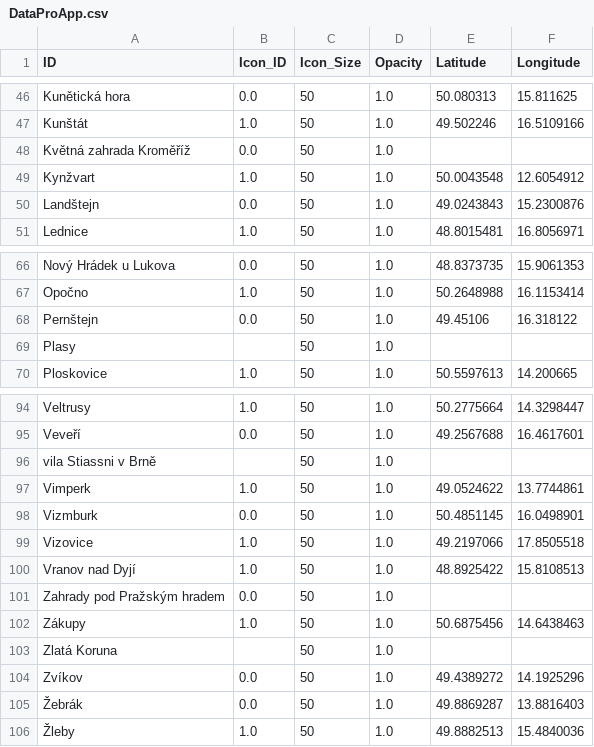
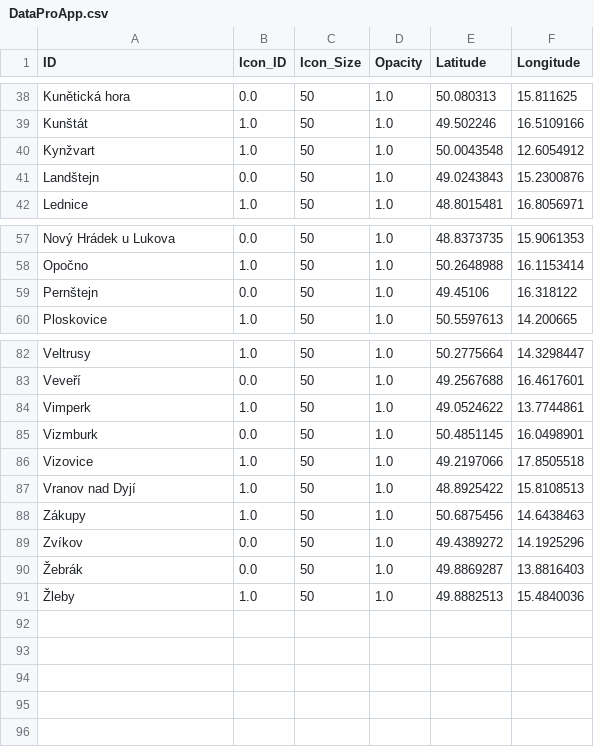
Before and after one commit to VeronikaMatejkova/maps, a CSV file: DataProApp.csv, drawn as a sheet; only a part is shown, gaps mark what is left out; the diff covers the shown part only.

```diff
--- a/DataProApp.csv
+++ b/DataProApp.csv
@@ -47,3 +39,2 @@ Kunětická hora,0.0,50,1.0,50.080313,15.811625
 Kunštát,1.0,50,1.0,49.502246,16.5109166
-Květná zahrada Kroměříž,0.0,50,1.0,,
 Kynžvart,1.0,50,1.0,50.0043548,12.6054912
@@ -68,3 +59,2 @@ Opočno,1.0,50,1.0,50.2648988,16.1153414
 Pernštejn,0.0,50,1.0,49.45106,16.318122
-Plasy,,50,1.0,,
 Ploskovice,1.0,50,1.0,50.5597613,14.200665
@@ -95,3 +83,2 @@ Veltrusy,1.0,50,1.0,50.2775664,14.3298447
 Veveří,0.0,50,1.0,49.2567688,16.4617601
-vila Stiassni v Brně,,50,1.0,,
 Vimperk,1.0,50,1.0,49.0524622,13.7744861
@@ -100,5 +87,3 @@ Vizovice,1.0,50,1.0,49.2197066,17.8505518
 Vranov nad Dyjí,1.0,50,1.0,48.8925422,15.8108513
-Zahrady pod Pražským hradem,0.0,50,1.0,,
 Zákupy,1.0,50,1.0,50.6875456,14.6438463
-Zlatá Koruna,,50,1.0,,
 Zvíkov,0.0,50,1.0,49.4389272,14.1925296
```
Also changed, not shown: 10 removed rows elsewhere in this file.
